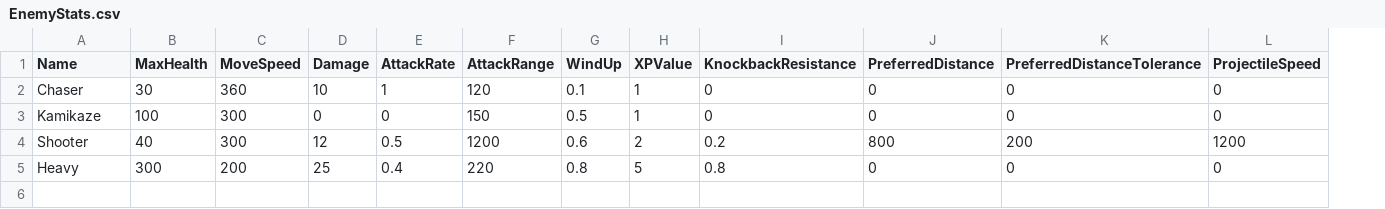
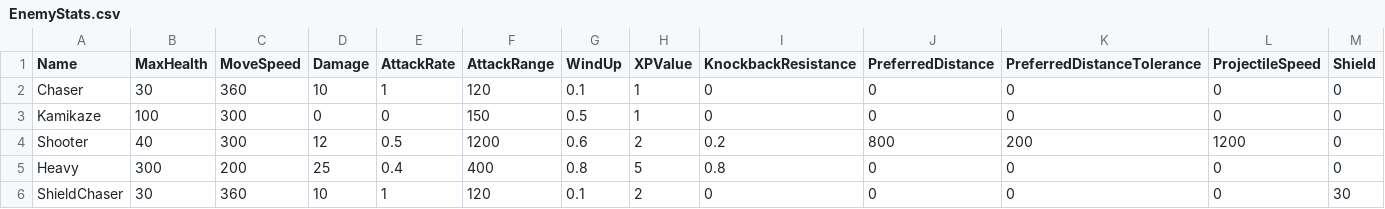
Before and after one commit to soumois/RogueRigs, a CSV file: Content/RogueRigs/Data/Tables/EnemyStats.csv, drawn as a sheet; the diff names each change by its address in the sheet, - before the commit and + after, or states it on an @@ line.

```diff
--- a/Content/RogueRigs/Data/Tables/EnemyStats.csv
+++ b/Content/RogueRigs/Data/Tables/EnemyStats.csv
+column M (Shield), rows 2-5: all 0
-F5 (AttackRange): 220
+F5 (AttackRange): 400
+row 6: ShieldChaser | 30 | 360 | 10 | 1 | 120 | 0.1 | 2 | 0 | 0 | 0 | 0 | 30
```
Also changed, not shown: Content/RogueRigs/Data/Tables/UpgradeValues.csv, 14 other files.
